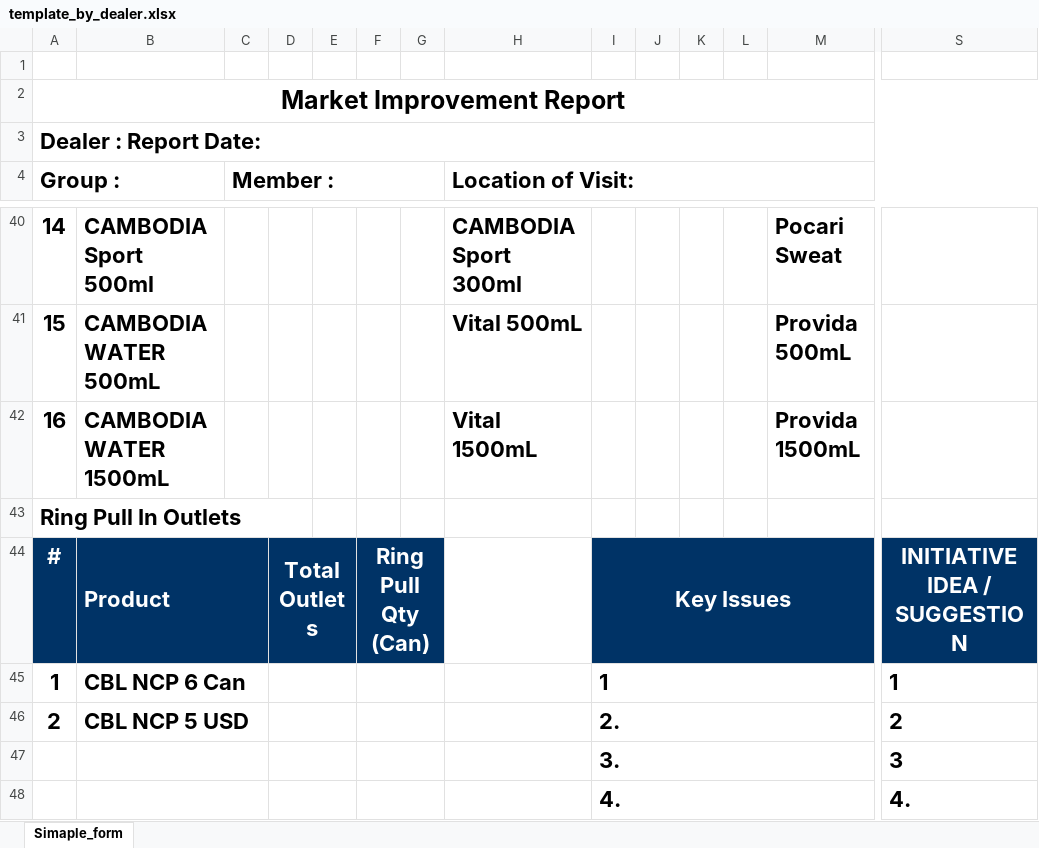
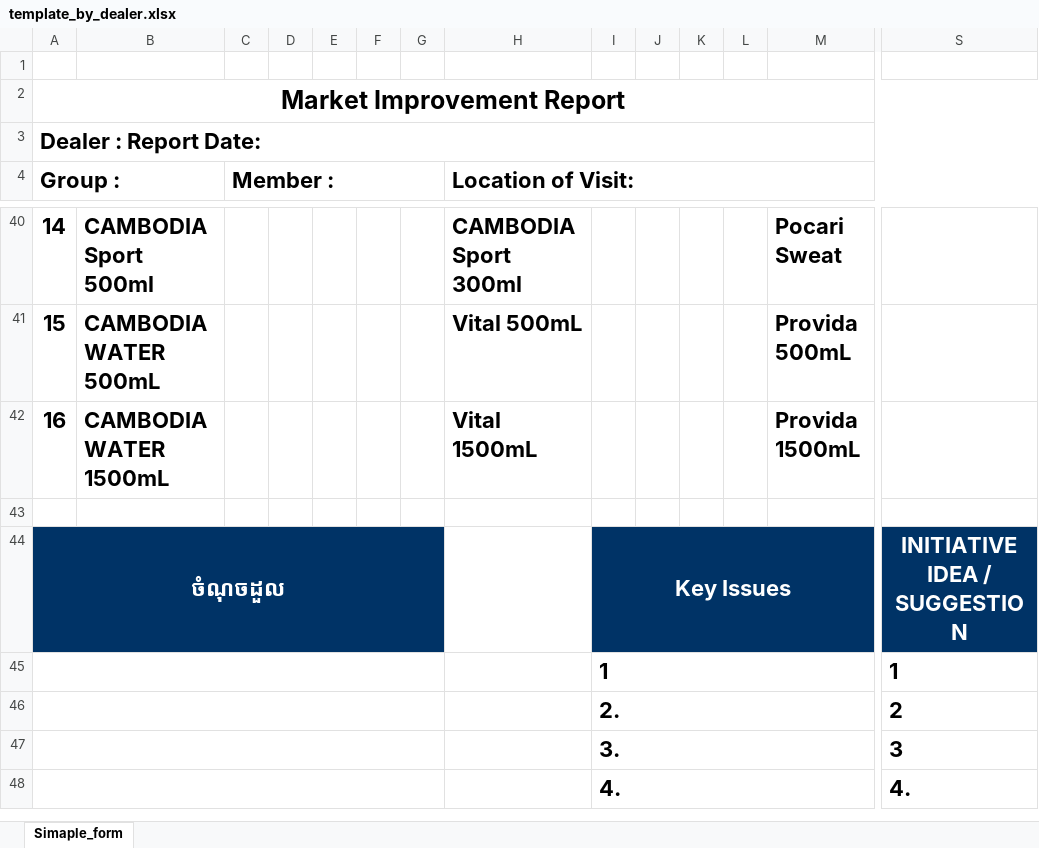
Before and after one commit to phearomITE/Market_Survey, an Excel workbook: templates/template_by_dealer.xlsx, sheet Simaple_form, drawn as a sheet; only a part is shown, gaps mark what is left out; values as stored, in another font and other column widths than the file's, no borders; charts and pictures not drawn; removed rows and columns are numbered as before the commit, all else as after; rows hold the shown columns only; the diff names each change by its address in the sheet, - before the commit and + after, or states it on an @@ line.

Commit message:
Remove fixed Ring Pull and add summary fall points

```diff
--- a/templates/template_by_dealer.xlsx (sheet Simaple_form)
+++ b/templates/template_by_dealer.xlsx (sheet Simaple_form)
-A43 (Group :): Ring Pull In Outlets
+A43 (Group :): (empty)
-A43:D43 merged
-row 44: # | Product |  | Total Outlets |  | Ring Pull Qty (Can) |  |  | Key Issues |  |  |  |  | INITIATIVE IDEA / SUGGESTION
-row 45: 1 | CBL NCP 6 Can |  |  |  |  |  |  | 1 |  |  |  |  | 1
-row 46: 2 | CBL NCP 5 USD |  |  |  |  |  |  | 2. |  |  |  |  | 2
+row 44: ចំណុចដួល |  |  |  |  |  |  |  | Key Issues |  |  |  |  | INITIATIVE IDEA / SUGGESTION
+row 45:  |  |  |  |  |  |  |  | 1 |  |  |  |  | 1
+row 46:  |  |  |  |  |  |  |  | 2. |  |  |  |  | 2
+A47:G47 merged
-B47:C47 merged
-D47:E47 merged
-F47:G47 merged
+A48:G48 merged
-B48:C48 merged
-D48:E48 merged
-F48:G48 merged
```
Also changed, not shown: charts or pictures, templates/template_horeca_products.xlsx, 5 other files.
